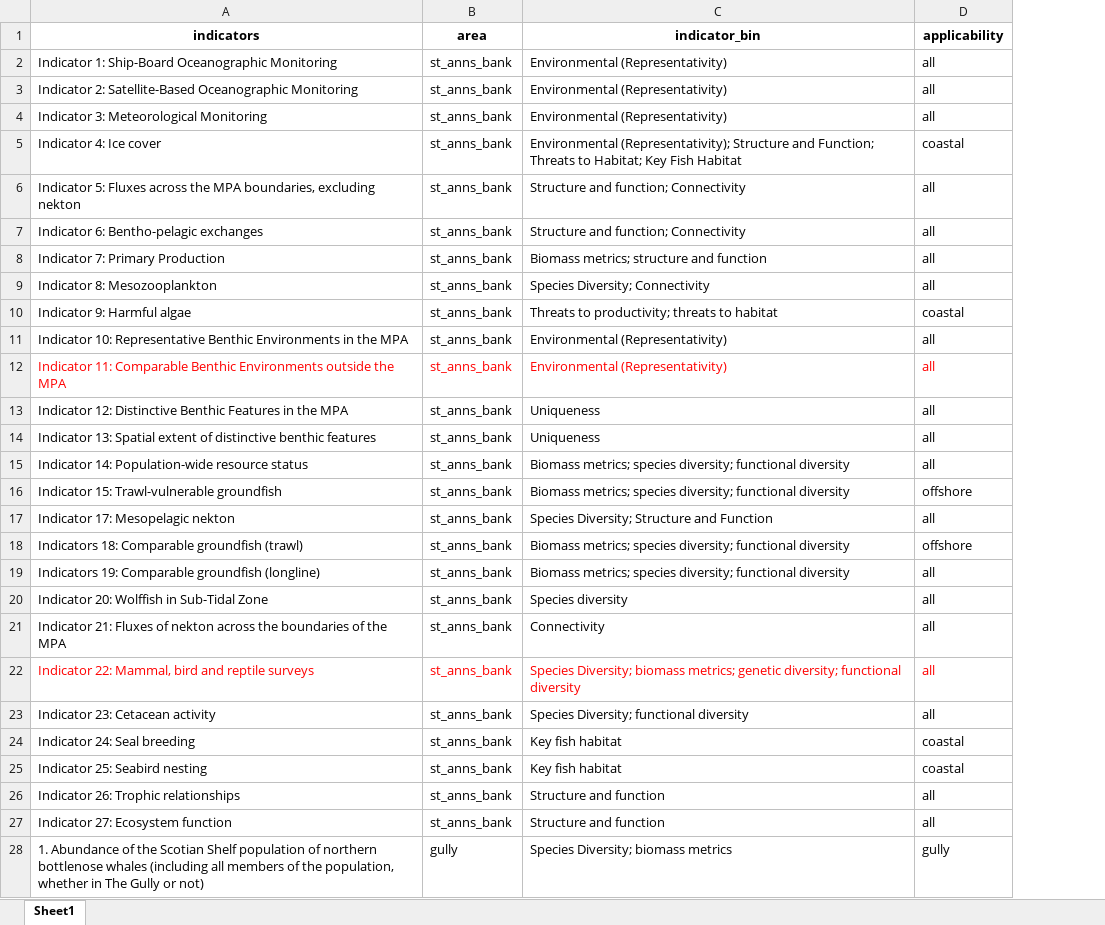
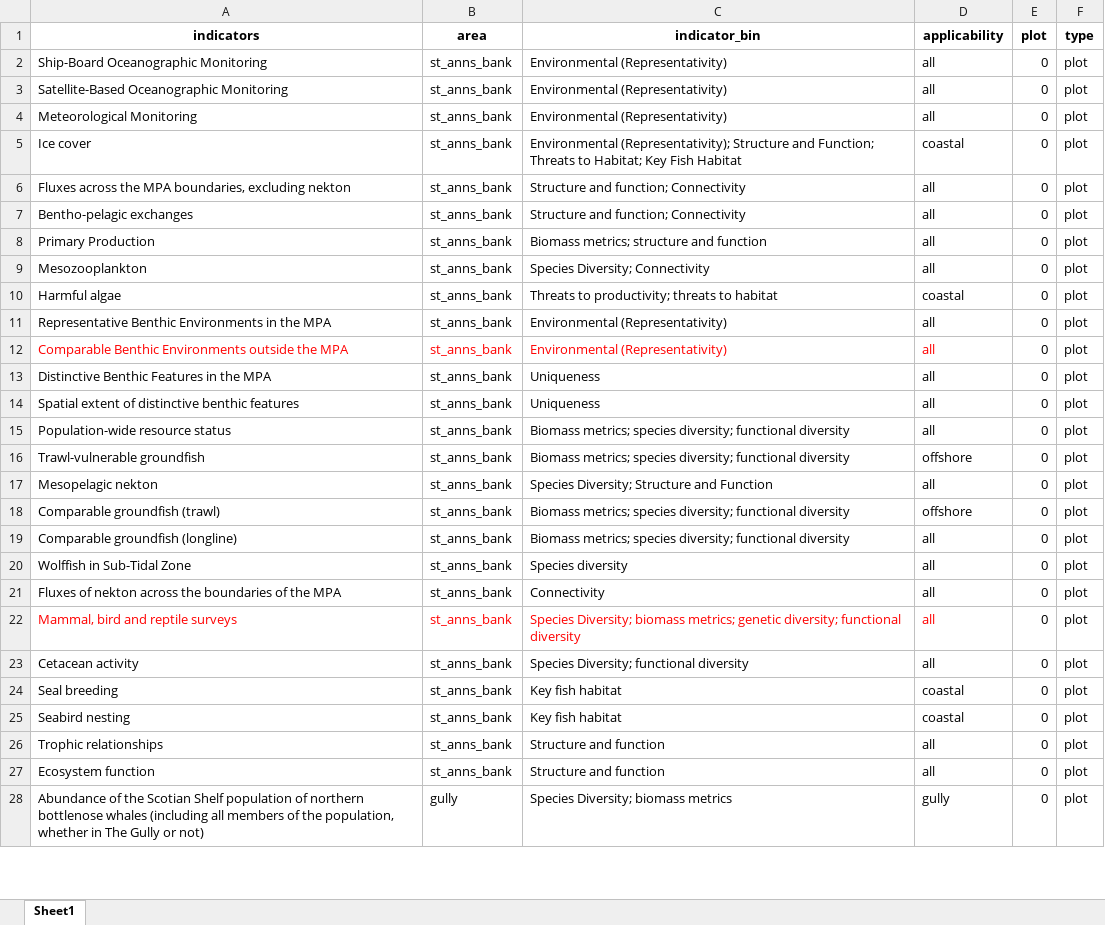
Before and after one commit to dfo-mar-mpas/MarConsNetAnalysis, an Excel workbook: data/indicator_binning.xlsx, sheet Sheet1, drawn as a sheet; only a part is shown; values as stored, in another font and other column widths than the file's, no borders; the diff covers the shown part only; the diff names each change by its address in the sheet, - before the commit and + after, or states it on an @@ line.

Commit message:
update webca indicators

```diff
--- a/data/indicator_binning.xlsx (sheet Sheet1)
+++ b/data/indicator_binning.xlsx (sheet Sheet1)
+column E (plot), rows 2-28: all 0
+column F (type), rows 2-28: all plot
-A2 (indicators): Indicator 1: Ship-Board Oceanographic Monitoring
+A2 (indicators): Ship-Board Oceanographic Monitoring
-A3 (indicators): Indicator 2: Satellite-Based Oceanographic…
+A3 (indicators): Satellite-Based Oceanographic…
-A4 (indicators): Indicator 3: Meteorological Monitoring
+A4 (indicators): Meteorological Monitoring
-A5 (indicators): Indicator 4: Ice cover
+A5 (indicators): Ice cover
-A6 (indicators): Indicator 5: Fluxes across…
+A6 (indicators): Fluxes across…
-A7 (indicators): Indicator 6: Bentho-pelagic exchanges
+A7 (indicators): Bentho-pelagic exchanges
-A8 (indicators): Indicator 7: Primary Production
+A8 (indicators): Primary Production
-A9 (indicators): Indicator 8: Mesozooplankton
+A9 (indicators): Mesozooplankton
-A10 (indicators): Indicator 9: Harmful algae
+A10 (indicators): Harmful algae
-A11 (indicators): Indicator 10: Representative Benthic…
+A11 (indicators): Representative Benthic…
-A12 (indicators): Indicator 11: Comparable Benthic…
+A12 (indicators): Comparable Benthic…
-A13 (indicators): Indicator 12: Distinctive Benthic…
+A13 (indicators): Distinctive Benthic…
-A14 (indicators): Indicator 13: Spatial extent…
+A14 (indicators): Spatial extent…
-A15 (indicators): Indicator 14: Population-wide resource status
+A15 (indicators): Population-wide resource status
-A16 (indicators): Indicator 15: Trawl-vulnerable groundfish
+A16 (indicators): Trawl-vulnerable groundfish
-A17 (indicators): Indicator 17: Mesopelagic nekton
+A17 (indicators): Mesopelagic nekton
-A18 (indicators): Indicators 18: Comparable groundfish (trawl)
+A18 (indicators): Comparable groundfish (trawl)
-A19 (indicators): Indicators 19: Comparable groundfish (longline)
+A19 (indicators): Comparable groundfish (longline)
-A20 (indicators): Indicator 20: Wolffish in Sub-Tidal Zone
+A20 (indicators): Wolffish in Sub-Tidal Zone
-A21 (indicators): Indicator 21: Fluxes of…
+A21 (indicators): Fluxes of…
-A22 (indicators): Indicator 22: Mammal, bird and reptile surveys
+A22 (indicators): Mammal, bird and reptile surveys
-A23 (indicators): Indicator 23: Cetacean activity
+A23 (indicators): Cetacean activity
-A24 (indicators): Indicator 24: Seal breeding
+A24 (indicators): Seal breeding
-A25 (indicators): Indicator 25: Seabird nesting
+A25 (indicators): Seabird nesting
-A26 (indicators): Indicator 26: Trophic relationships
+A26 (indicators): Trophic relationships
-A27 (indicators): Indicator 27: Ecosystem function
+A27 (indicators): Ecosystem function
-A28 (indicators): 1. Abundance of…
+A28 (indicators): Abundance of…
```
Also changed, not shown: 44 added rows, 58 removed rows and 31 edited cells elsewhere in this sheet.
